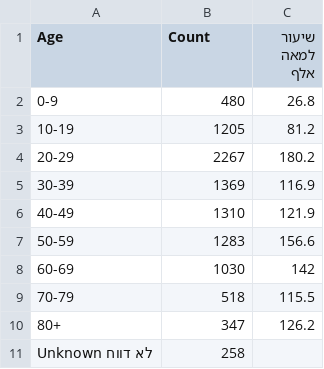
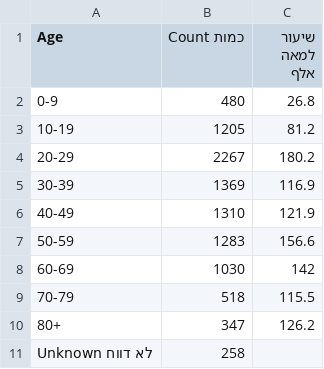
Before and after one commit to idandrd/israel-covid19-data, a CSV file: Age Distribution.csv, drawn as a sheet.

Commit message:
Update Age Distribution.csv

```diff
--- a/Age Distribution.csv
+++ b/Age Distribution.csv
@@ -1,2 +1,2 @@
-Age,Count,שיעור למאה אלף
+Age,Count כמות,שיעור למאה אלף
 0-9,480,26.8
```
